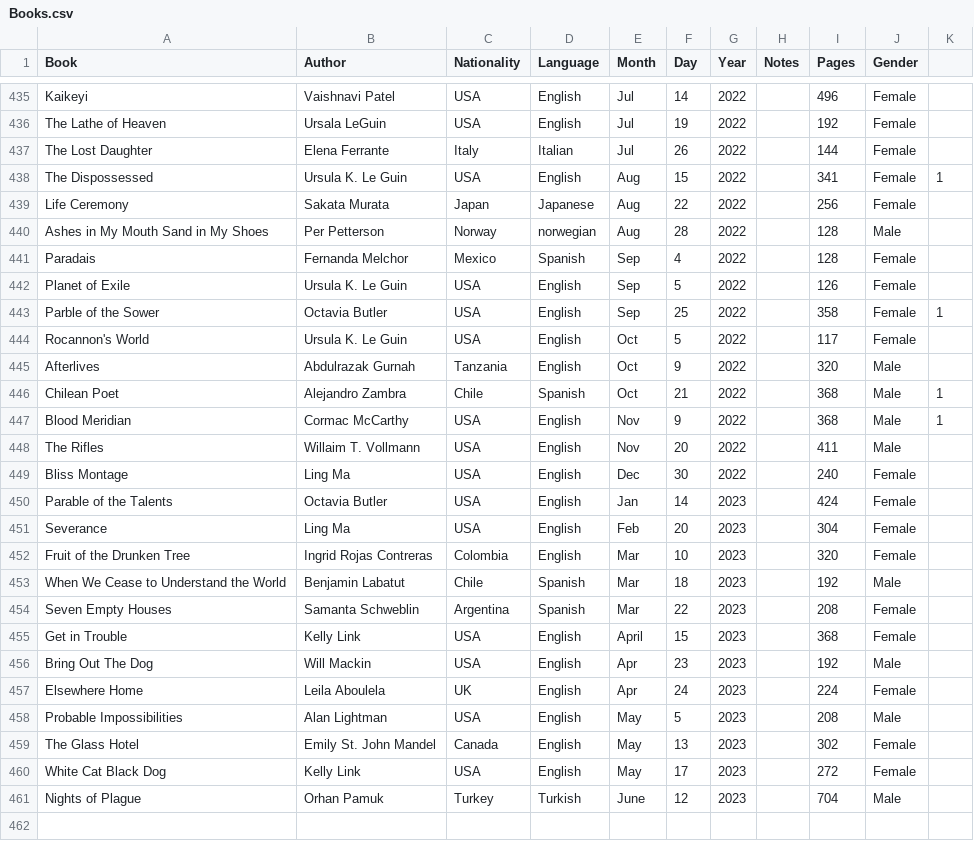
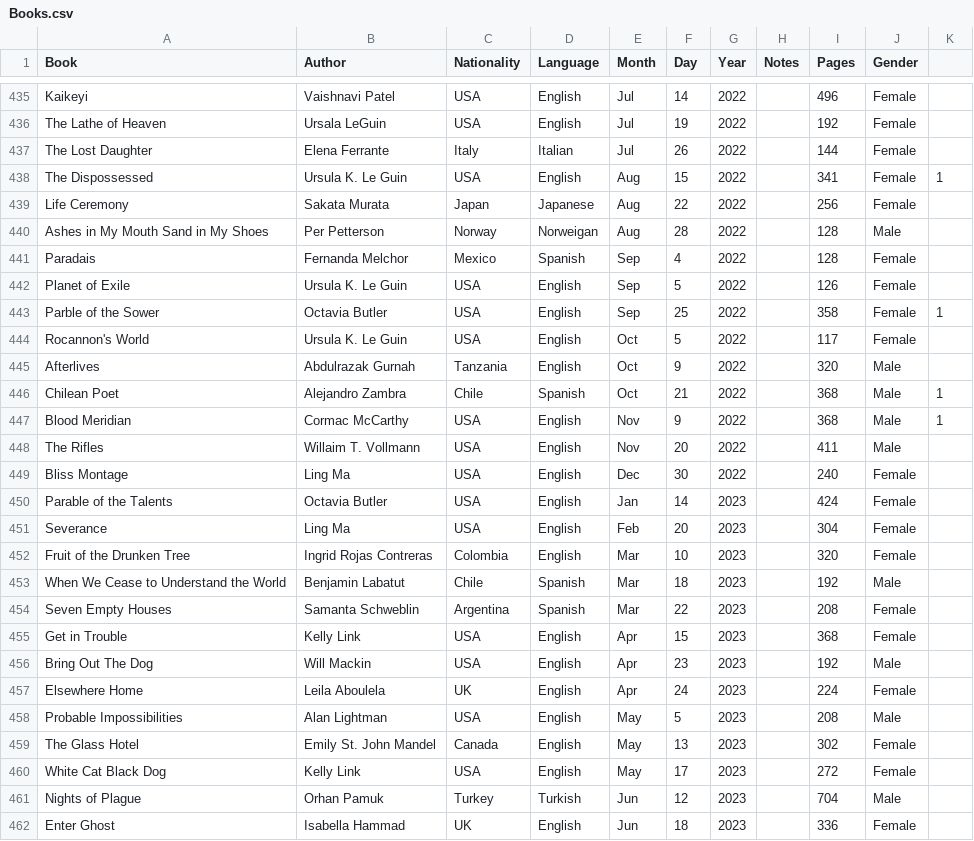
Before and after one commit to davidbrae/books, a CSV file: Books.csv, drawn as a sheet; only a part is shown, gaps mark what is left out.

```diff
--- a/Books.csv
+++ b/Books.csv
@@ -439,3 +439,3 @@ The Dispossessed,Ursula K. Le Guin,USA,English,Aug,15,2022,,341,Female,1
 Life Ceremony,Sakata Murata,Japan,Japanese,Aug,22,2022,,256,Female,
-Ashes in My Mouth Sand in My Shoes,Per Petterson,Norway,norwegian,Aug,28,2022,,128,Male,
+Ashes in My Mouth Sand in My Shoes,Per Petterson,Norway,Norweigan,Aug,28,2022,,128,Male,
 Paradais,Fernanda Melchor,Mexico,Spanish,Sep,4,2022,,128,Female,
@@ -454,3 +454,3 @@ When We Cease to Understand the World,Benjamin Labatut,Chile,Spanish,Mar,18,2023
 Seven Empty Houses,Samanta Schweblin,Argentina,Spanish,Mar,22,2023,,208,Female,
-Get in Trouble,Kelly Link,USA,English,April,15,2023,,368,Female,
+Get in Trouble,Kelly Link,USA,English,Apr,15,2023,,368,Female,
 Bring Out The Dog,Will Mackin,USA,English,Apr,23,2023,,192,Male,
@@ -460,2 +460,3 @@ The Glass Hotel,Emily St. John Mandel,Canada,English,May,13,2023,,302,Female,
 White Cat Black Dog,Kelly Link,USA,English,May,17,2023,,272,Female,
-Nights of Plague,Orhan Pamuk,Turkey,Turkish,June,12,2023,,704,Male,
+Nights of Plague,Orhan Pamuk,Turkey,Turkish,Jun,12,2023,,704,Male,
+Enter Ghost,Isabella Hammad,UK,English,Jun,18,2023,,336,Female,
```
Also changed, not shown: 2 other files.
